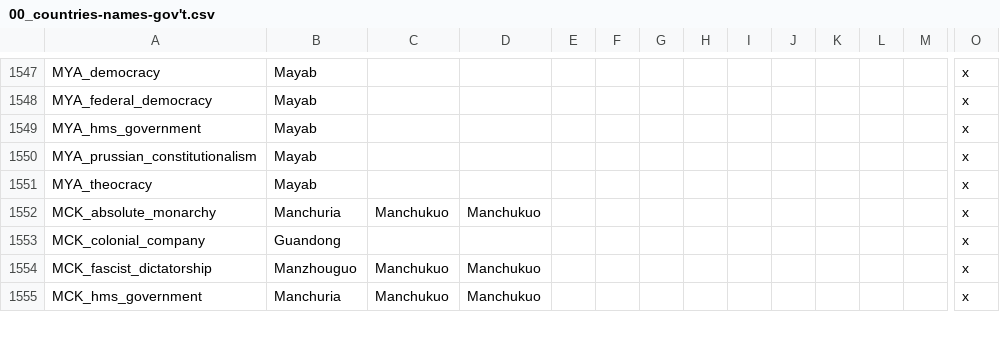
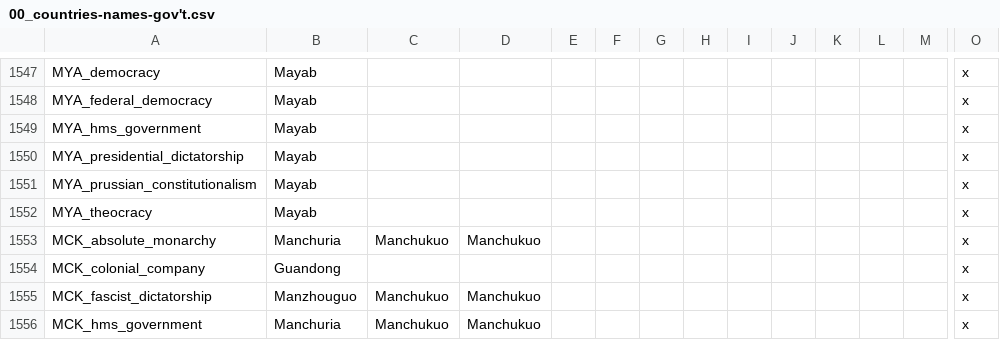
Before and after one commit to Chispaff/Cruzob, a CSV file: Cruzob/localisation/00_countries-names-gov't.csv, drawn as a sheet; only a part is shown, gaps mark what is left out; rows hold the shown columns only; the diff names each change by its address in the sheet, - before the commit and + after, or states it on an @@ line.

Commit message:
name change

```diff
--- a/Cruzob/localisation/00_countries-names-gov't.csv
+++ b/Cruzob/localisation/00_countries-names-gov't.csv
+row 1550: MYA_presidential_dictatorship | Mayab |  |  |  |  |  |  |  |  |  |  |  | x
```
Also changed, not shown: 1 other file.
